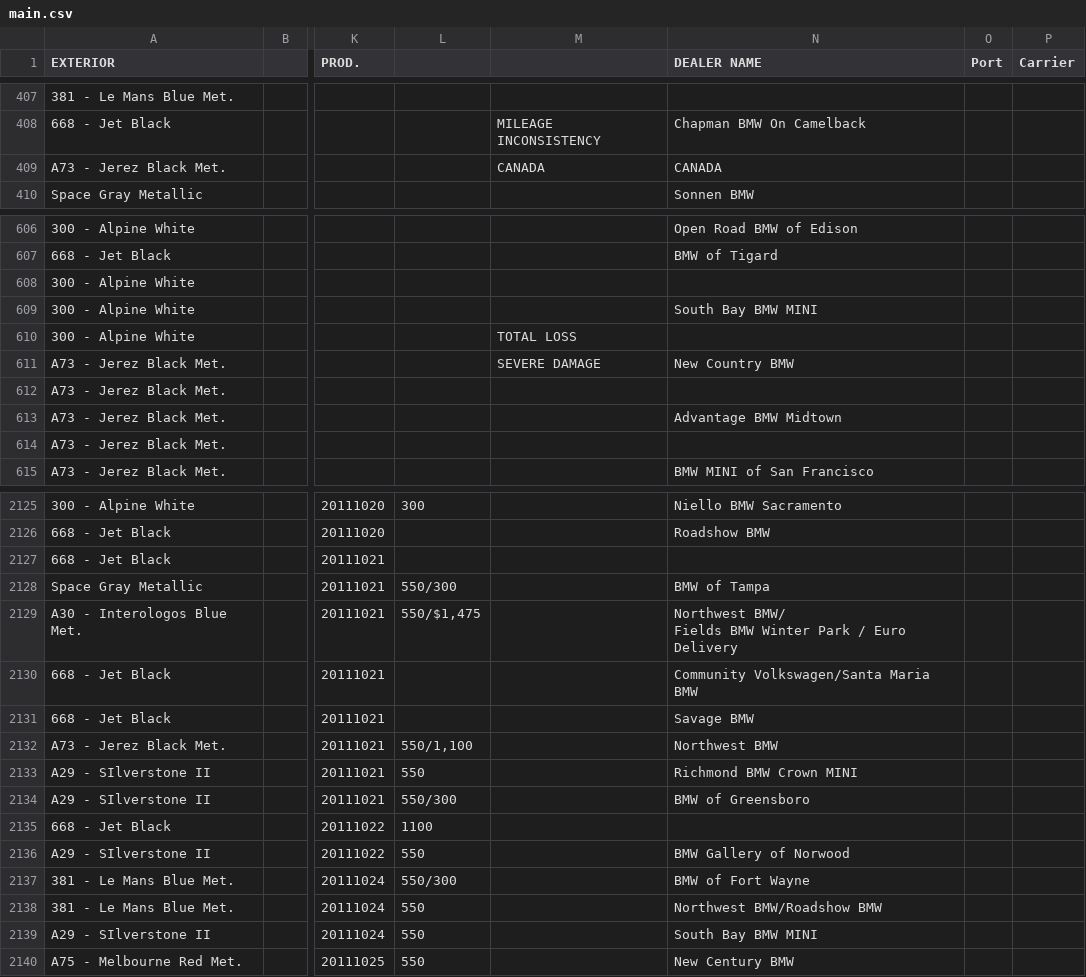
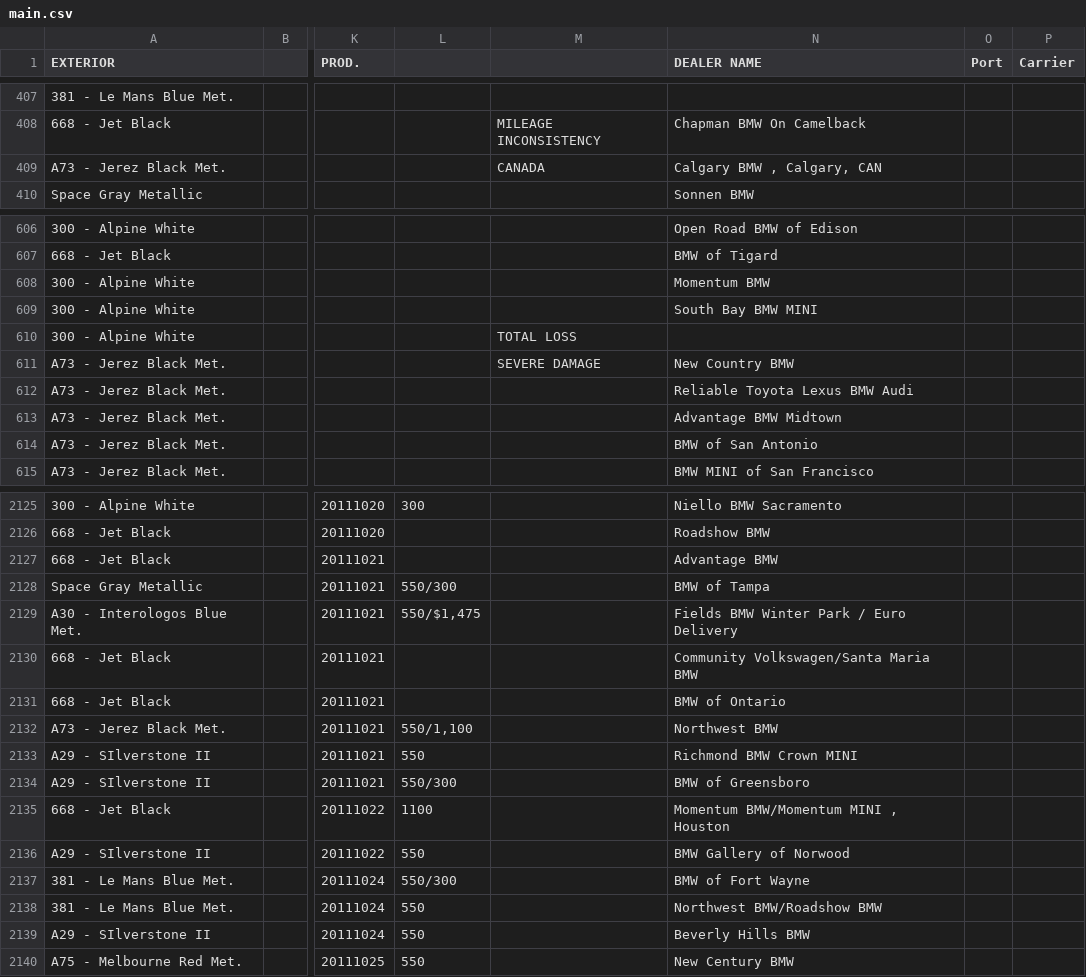
Before and after one commit to Sman19/Functioning-Website, a CSV file: main.csv, drawn as a sheet; only a part is shown, gaps mark what is left out; ↵ is a line break in a cell; the diff covers the shown part only; the diff names each change by its address in the sheet, - before the commit and + after, or states it on an @@ line.

```diff
--- a/main.csv
+++ b/main.csv
-N409 (DEALER NAME): CANADA
+N409 (DEALER NAME): Calgary BMW , Calgary, CAN
-N608 (DEALER NAME): (empty)
+N608 (DEALER NAME): Momentum BMW
-N612 (DEALER NAME): (empty)
+N612 (DEALER NAME): Reliable Toyota Lexus BMW Audi
-N614 (DEALER NAME): (empty)
+N614 (DEALER NAME): BMW of San Antonio
-N2127 (DEALER NAME): (empty)
+N2127 (DEALER NAME): Advantage BMW
-N2129 (DEALER NAME): Northwest BMW/ ↵ Fields BMW…
+N2129 (DEALER NAME): Fields BMW…
-N2131 (DEALER NAME): Savage BMW
+N2131 (DEALER NAME): BMW of Ontario
-N2135 (DEALER NAME): (empty)
+N2135 (DEALER NAME): Momentum BMW/Momentum MINI , Houston
-N2139 (DEALER NAME): South Bay BMW MINI
+N2139 (DEALER NAME): Beverly Hills BMW
```
Also changed, not shown: 3 added rows, 3 removed rows and 38 edited cells elsewhere in this file.
